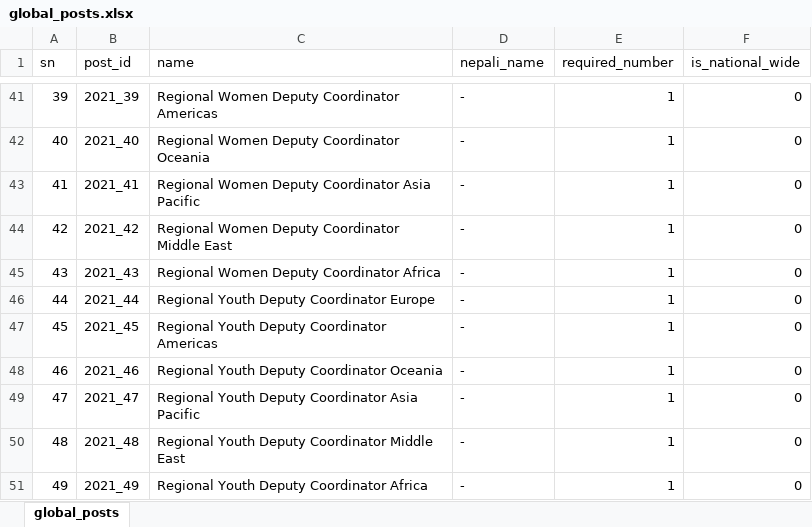
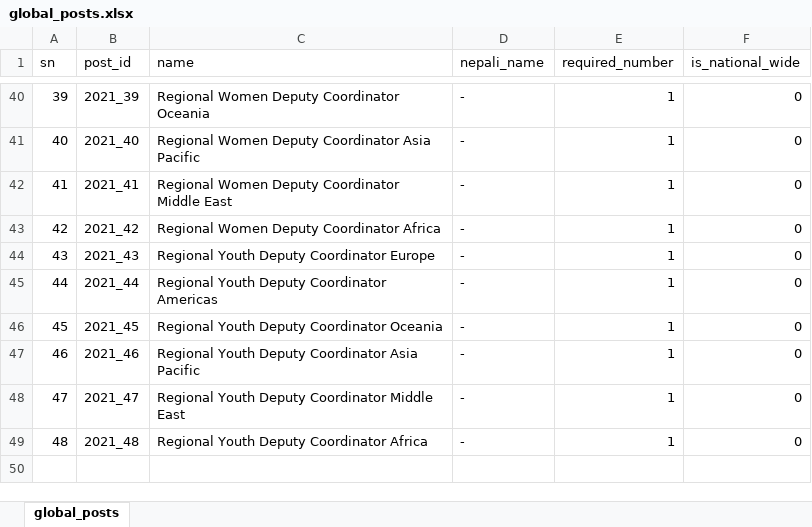
Before and after one commit to dr-roshyara/nrna1, an Excel workbook: storage/csv_files/global_posts.xlsx, sheet global_posts, drawn as a sheet; only a part is shown, gaps mark what is left out; values as stored, in another font and other column widths than the file's, no borders; removed rows and columns are numbered as before the commit, all else as after; the diff covers the shown part only; the diff names each change by its address in the sheet, - before the commit and + after, or states it on an @@ line.

```diff
--- a/storage/csv_files/global_posts.xlsx (sheet global_posts)
+++ b/storage/csv_files/global_posts.xlsx (sheet global_posts)
-C40 (name): Regional Women Deputy Coordinator Americas
+C40 (name): Regional Women Deputy Coordinator Oceania
-C41 (name): Regional Women Deputy Coordinator Oceania
+C41 (name): Regional Women Deputy Coordinator Asia Pacific
-C42 (name): …Deputy Coordinator Asia Pacific
+C42 (name): …Deputy Coordinator Middle East
-C43 (name): Regional Women Deputy Coordinator Middle East
+C43 (name): Regional Women Deputy Coordinator Africa
-C44 (name): Regional Women Deputy Coordinator Africa
+C44 (name): Regional Youth Deputy Coordinator Europe
-C45 (name): Regional Youth Deputy Coordinator Europe
+C45 (name): Regional Youth Deputy Coordinator Americas
-C46 (name): Regional Youth Deputy Coordinator Americas
+C46 (name): Regional Youth Deputy Coordinator Oceania
-C47 (name): Regional Youth Deputy Coordinator Oceania
+C47 (name): Regional Youth Deputy Coordinator Asia Pacific
-C48 (name): …Deputy Coordinator Asia Pacific
+C48 (name): …Deputy Coordinator Middle East
-C49 (name): Regional Youth Deputy Coordinator Middle East
+C49 (name): Regional Youth Deputy Coordinator Africa
-row 51: 49 | 2021_49 | Regional Youth Deputy Coordinator Africa | - | 1 | 0
```
Also changed, not shown: 1 removed row and 32 edited cells elsewhere in this sheet, formulas that keep their value, 1 other file.
